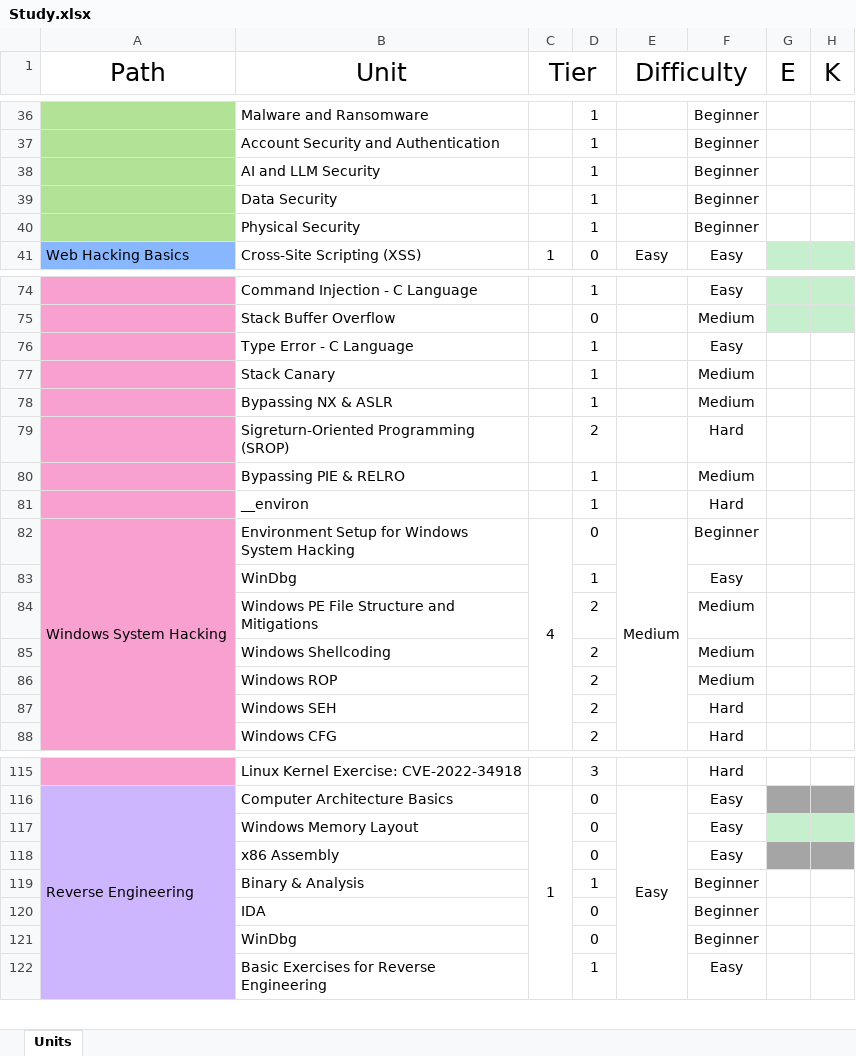
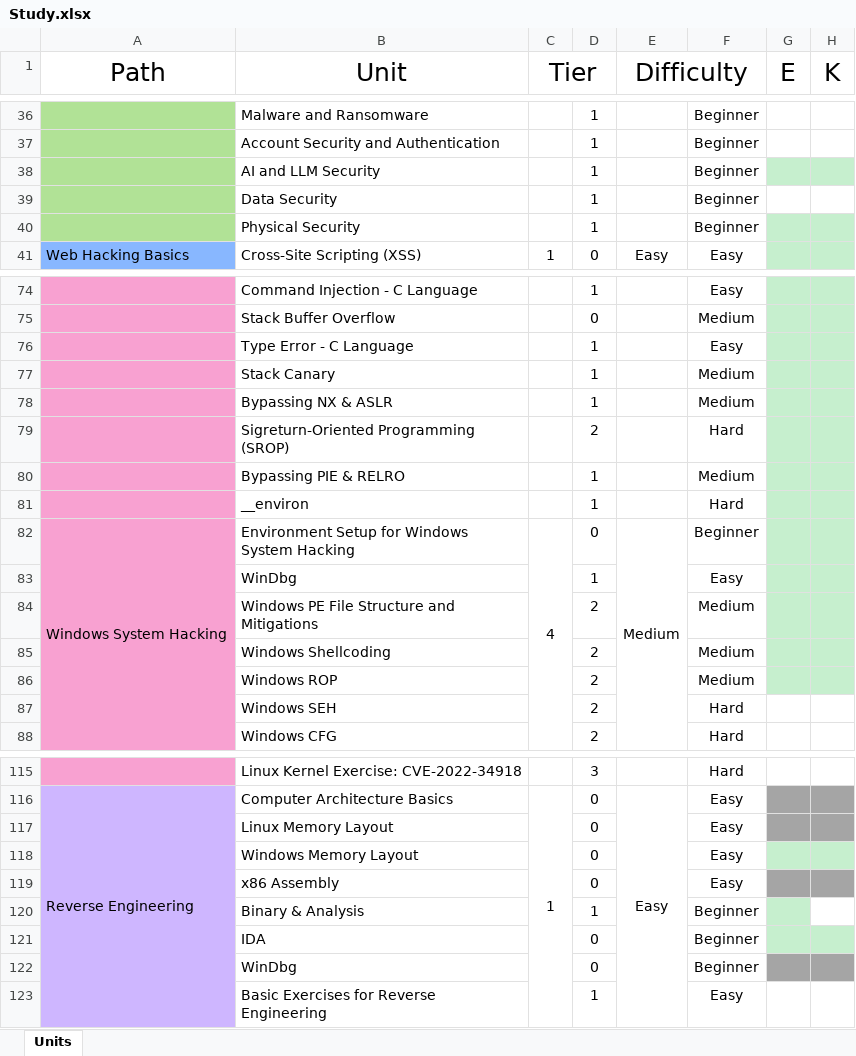
Before and after one commit to yuna-suho/DH_Main, an Excel workbook: Study.xlsx, sheet Units, drawn as a sheet; only a part is shown, gaps mark what is left out; values as stored, in another font and other column widths than the file's, no borders; addresses are those after the commit; the diff covers the shown part only; the diff names each change by its address in the sheet, - before the commit and + after, or states it on an @@ line.

Commit message:
Update Study.xlsx

```diff
--- a/Study.xlsx (sheet Units)
+++ b/Study.xlsx (sheet Units)
-G38:H38 fill: none
+G38:H38 fill: #C6EFCE
-G40:H40 fill: none
+G40:H40 fill: #C6EFCE
-G76:H86 fill: none
+G76:H86 fill: #C6EFCE
+row 117:  | Linux Memory Layout |  | 0 |  | Easy
-G120 fill: none
+G120 fill: #C6EFCE
-G121:H121 fill: none
+G121:H121 fill: #C6EFCE
-G122:H122 fill: none
+G122:H122 fill: #A5A5A5
```
Also changed, not shown: cell formats elsewhere in this sheet.
